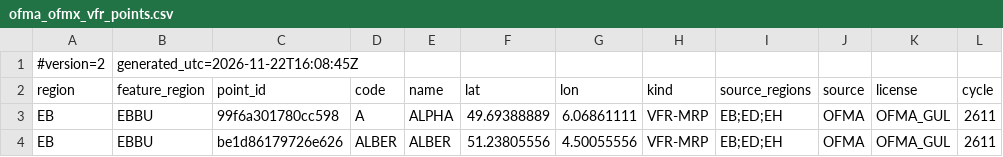
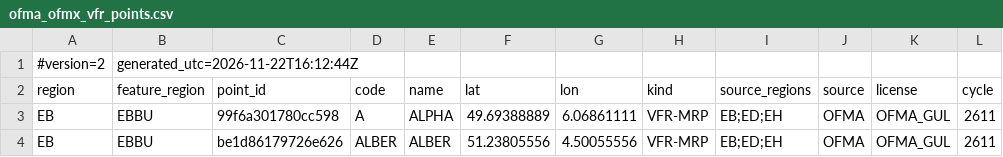
Before and after one commit to julienvergouts-code/flighttempo-data, a CSV file: data/ofma_ofmx_vfr_points.csv, drawn as a sheet; only a part is shown.

```diff
--- a/data/ofma_ofmx_vfr_points.csv
+++ b/data/ofma_ofmx_vfr_points.csv
@@ -1,2 +1,2 @@
-#version=2,generated_utc=2026-11-22T16:08:45Z
+#version=2,generated_utc=2026-11-22T16:12:44Z
 region,feature_region,point_id,code,name,lat,lon,kind,source_regions,source,license,cycle
```
Also changed, not shown: 2 other files.
